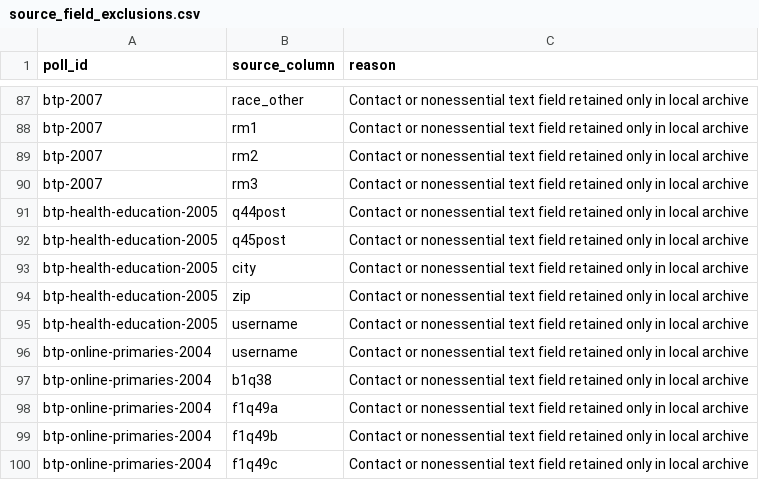
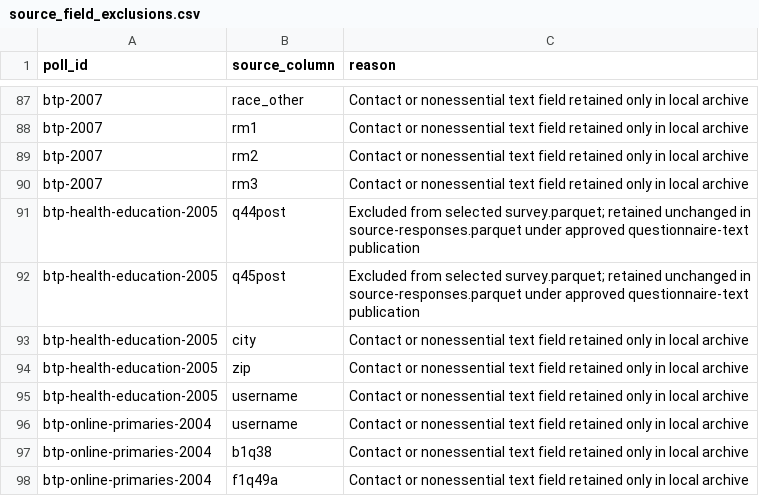
Before and after one commit to soodoku/dp-data, a CSV file: metadata/source_field_exclusions.csv, drawn as a sheet; only a part is shown, gaps mark what is left out; the shorter side is filled out with more unchanged rows.

```diff
--- a/metadata/source_field_exclusions.csv
+++ b/metadata/source_field_exclusions.csv
@@ -90,4 +90,4 @@ btp-2007,rm2,Contact or nonessential text field retained only in local archive
 btp-2007,rm3,Contact or nonessential text field retained only in local archive
-btp-health-education-2005,q44post,Contact or nonessential text field retained only in local archive
-btp-health-education-2005,q45post,Contact or nonessential text field retained only in local archive
+btp-health-education-2005,q44post,Excluded from selected survey.parquet; retained unchanged in source-responses.parquet under approved questionnaire-text publication
+btp-health-education-2005,q45post,Excluded from selected survey.parquet; retained unchanged in source-responses.parquet under approved questionnaire-text publication
 btp-health-education-2005,city,Contact or nonessential text field retained only in local archive
```
Also changed, not shown: data/btp-general-election-2004/manifest.csv, output/analysis/manifest.csv, 26 other files.
